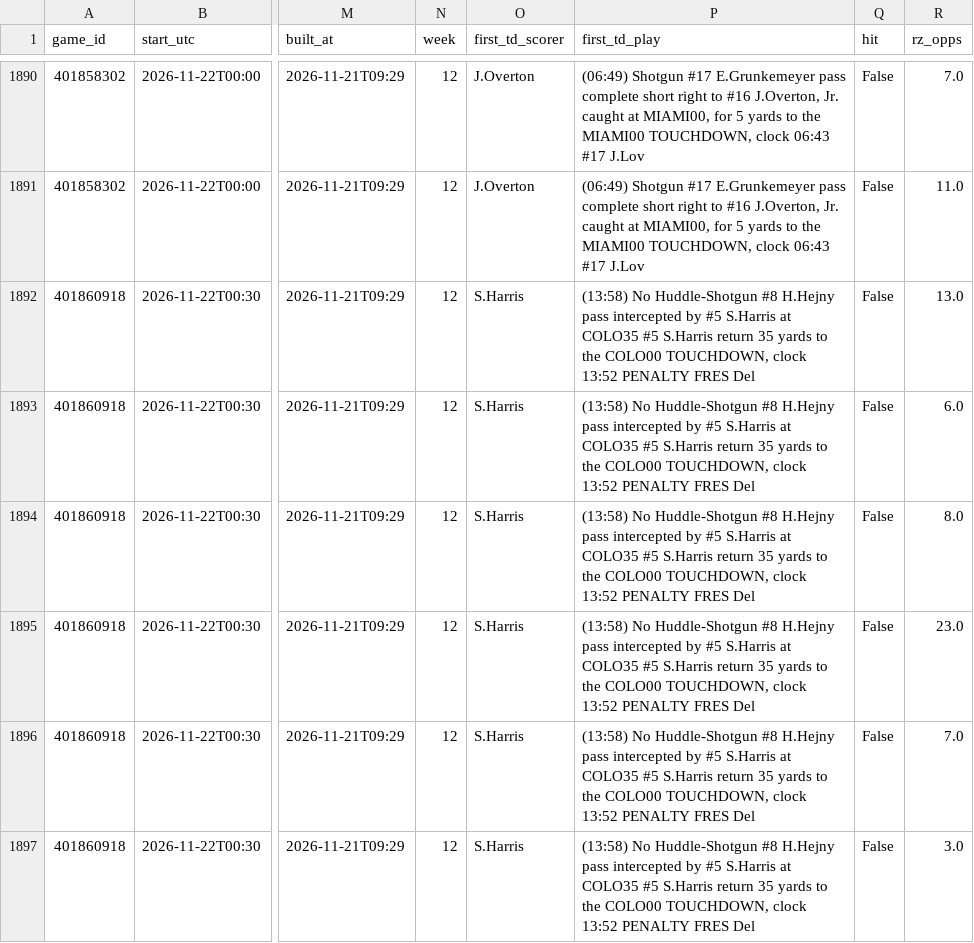
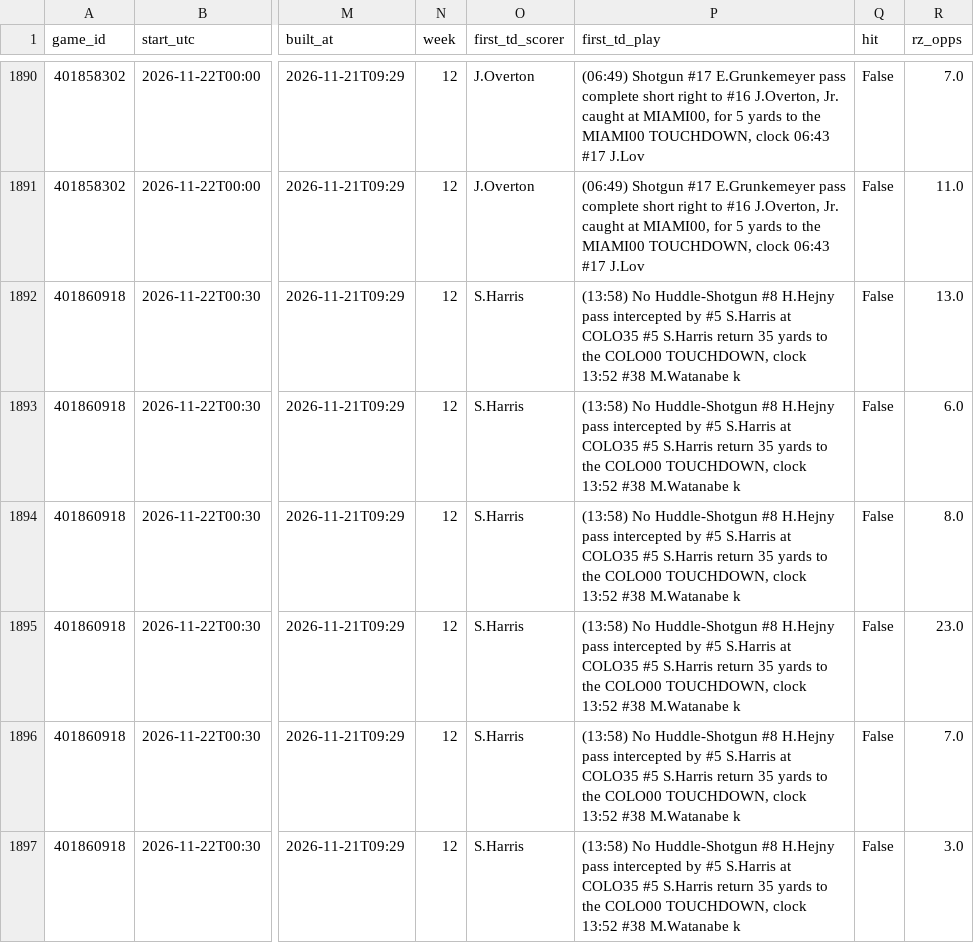
Before and after one commit to btaber-tech/cfb-handicap-model-2026, a CSV file: extracted_data/first_td_scorecard_2026.csv, drawn as a sheet; only a part is shown, gaps mark what is left out; the diff covers the shown part only; the diff names each change by its address in the sheet, - before the commit and + after, or states it on an @@ line.

```diff
--- a/extracted_data/first_td_scorecard_2026.csv
+++ b/extracted_data/first_td_scorecard_2026.csv
-P1892:P1897 (first_td_play): …clock 13:52 PENALTY FRES Del
+P1892:P1897 (first_td_play): …clock 13:52 #38 M.Watanabe k
```
Also changed, not shown: 95 edited cells elsewhere in this file, 1 other file.
